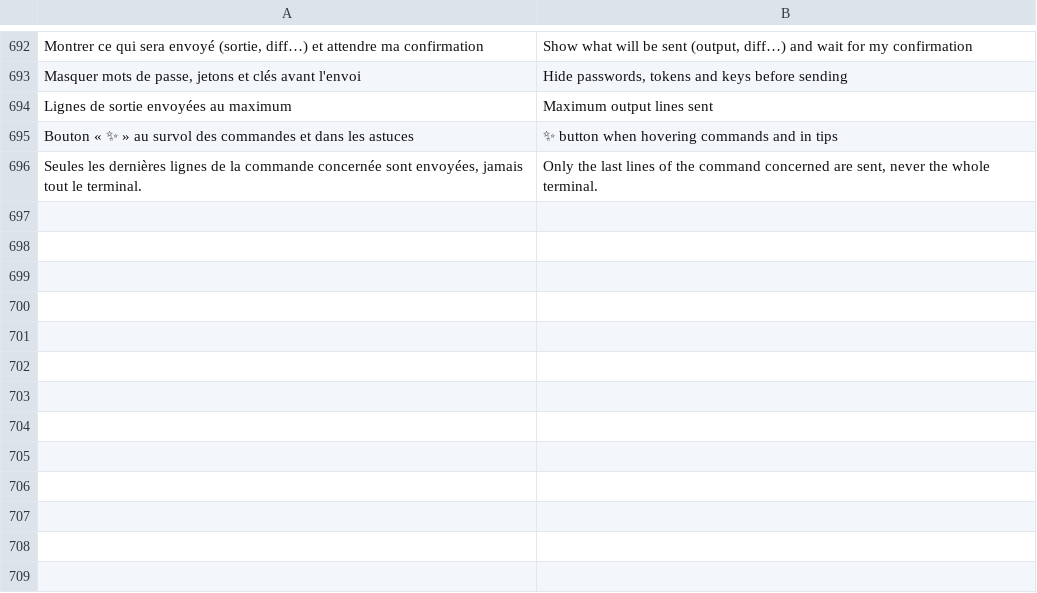
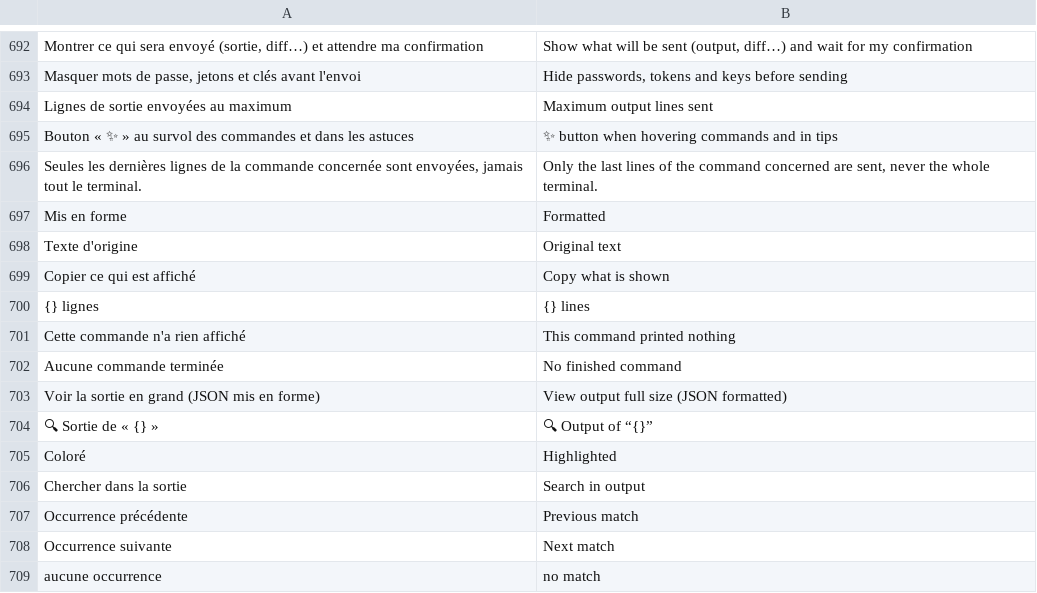
Before and after one commit to Clarco-Mada-digital/novaterm, a TSV file: assets/i18n/en.tsv, drawn as a sheet; only a part is shown, gaps mark what is left out.

```diff
--- a/assets/i18n/en.tsv
+++ b/assets/i18n/en.tsv
@@ -696 +696,14 @@ Bouton « ✨ » au survol des commandes et dans les astuces	"✨" button when h
 Seules les dernières lignes de la commande concernée sont envoyées, jamais tout le terminal.	Only the last lines of the command concerned are sent, never the whole terminal.
+Mis en forme	Formatted
+Texte d'origine	Original text
+Copier ce qui est affiché	Copy what is shown
+{} lignes	{} lines
+Cette commande n'a rien affiché	This command printed nothing
+Aucune commande terminée	No finished command
+Voir la sortie en grand (JSON mis en forme)	View output full size (JSON formatted)
+🔍 Sortie de « {} »	🔍 Output of “{}”
+Coloré	Highlighted
+Chercher dans la sortie	Search in output
+Occurrence précédente	Previous match
+Occurrence suivante	Next match
+aucune occurrence	no match
```
Also changed, not shown: 11 other files.
